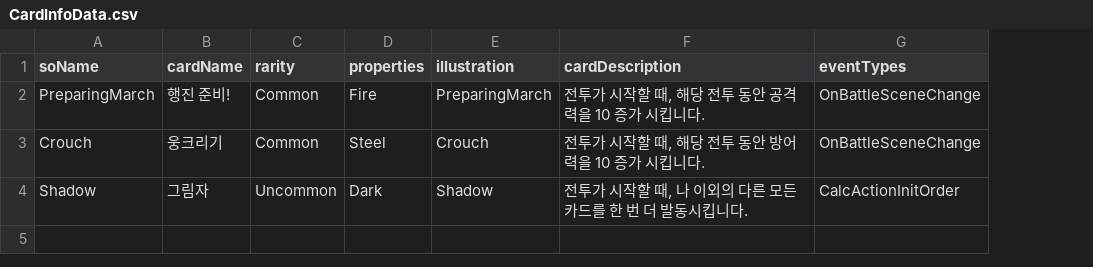
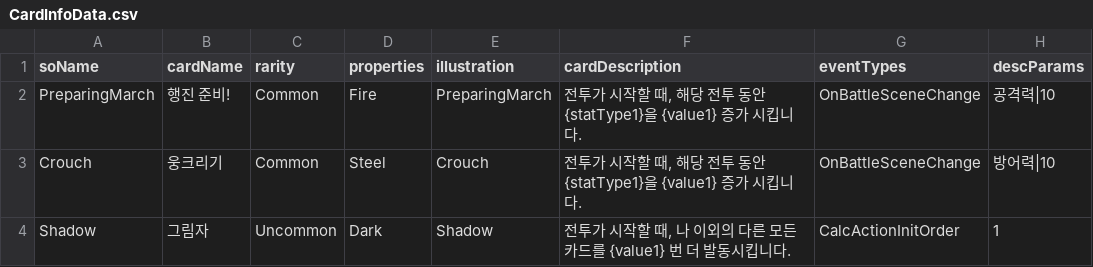
Before and after one commit to SoMa-Team/Trieyes-Trial-of-gods, a CSV file: Assets/Scripts/CardSystem/CardInfos/CardInfoData.csv, drawn as a sheet; the diff names each change by its address in the sheet, - before the commit and + after, or states it on an @@ line.

```diff
--- a/Assets/Scripts/CardSystem/CardInfos/CardInfoData.csv
+++ b/Assets/Scripts/CardSystem/CardInfos/CardInfoData.csv
+column H (descParams), rows 2-4: 공격력|10 | 방어력|10 | 1
-F2 (cardDescription): 전투가 시작할 때, 해당 전투 동안 공격력을 10 증가 시킵니다.
+F2 (cardDescription): 전투가 시작할 때, 해당 전투 동안 {statType1}을 {value1} 증가 시킵니다.
-F3 (cardDescription): 전투가 시작할 때, 해당 전투 동안 방어력을 10 증가 시킵니다.
+F3 (cardDescription): 전투가 시작할 때, 해당 전투 동안 {statType1}을 {value1} 증가 시킵니다.
-F4 (cardDescription): 전투가 시작할 때, 나 이외의 다른 모든 카드를 한 번 더 발동시킵니다.
+F4 (cardDescription): 전투가 시작할 때, 나 이외의 다른 모든 카드를 {value1} 번 더 발동시킵니다.
```
Also changed, not shown: 20 other files.
